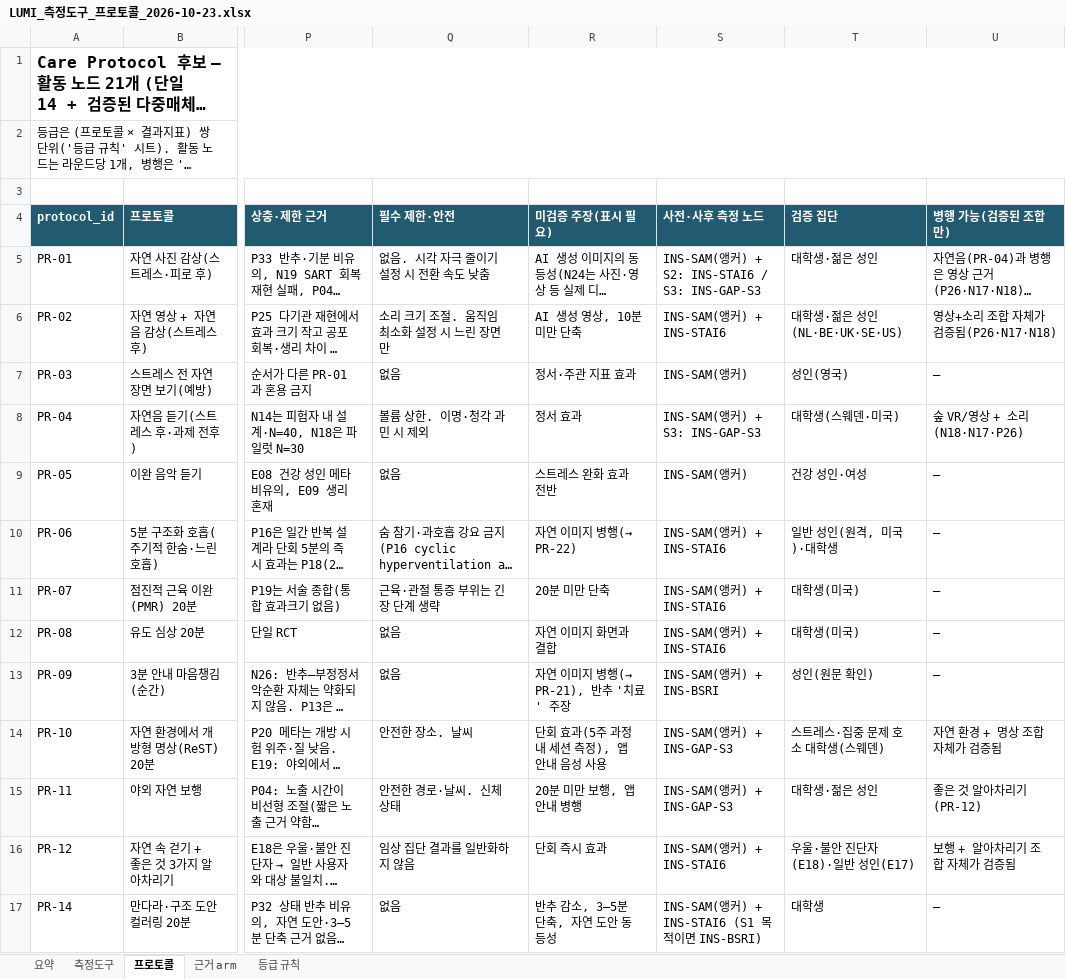
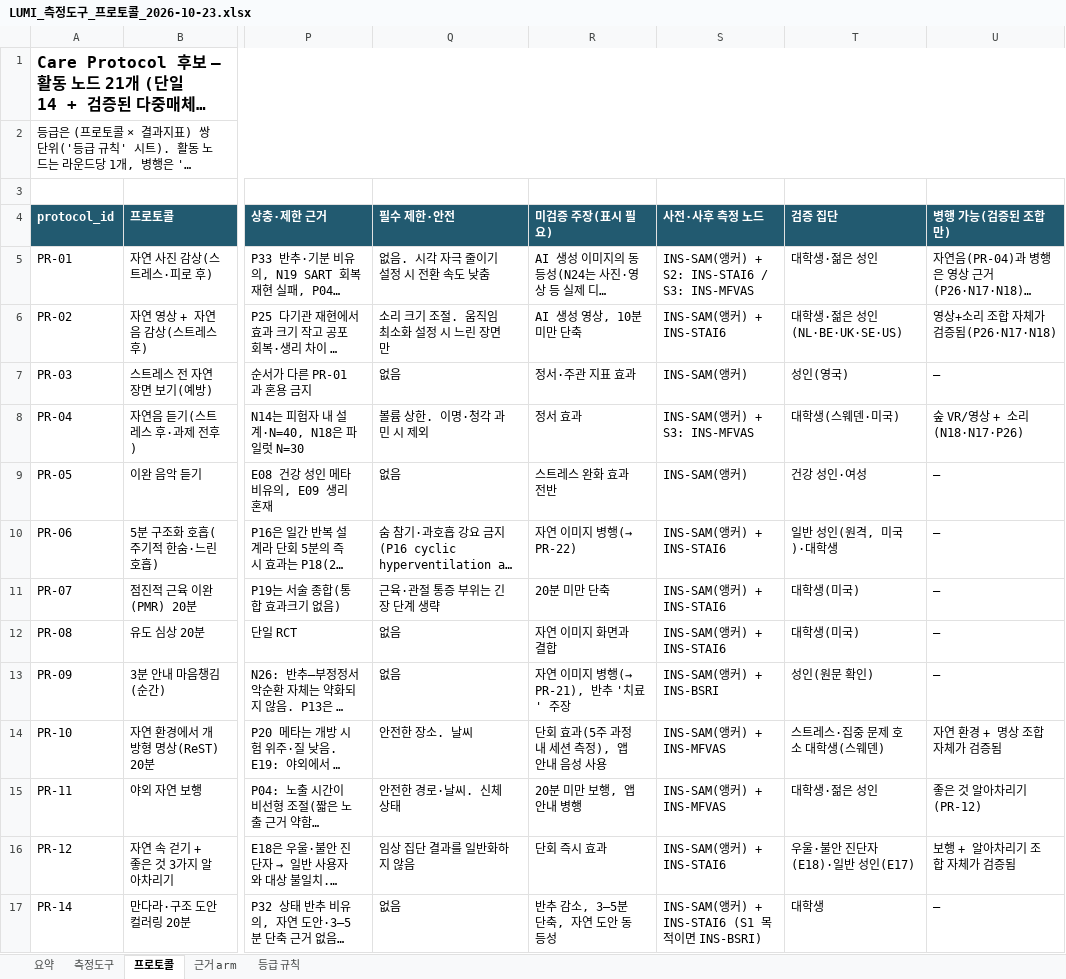
Before and after one commit to lumi-wellness-agent/Research_paper, an Excel workbook: LUMI_R_C_Research_2026-10-22/LUMI_측정도구_프로토콜_2026-10-23.xlsx, sheet 프로토콜, drawn as a sheet; only a part is shown, gaps mark what is left out; long unchanged cells end in …; values as stored, in another font and other column widths than the file's, no borders; the diff names each change by its address in the sheet, - before the commit and + after, or states it on an @@ line.

```diff
--- a/LUMI_R_C_Research_2026-10-22/LUMI_측정도구_프로토콜_2026-10-23.xlsx (sheet 프로토콜)
+++ b/LUMI_R_C_Research_2026-10-22/LUMI_측정도구_프로토콜_2026-10-23.xlsx (sheet 프로토콜)
-S5 (사전·사후 측정 노드): INS-SAM(앵커) + S2: INS-STAI6 / S3: INS-GAP-S3
+S5 (사전·사후 측정 노드): INS-SAM(앵커) + S2: INS-STAI6 / S3: INS-MFVAS
-S8 (사전·사후 측정 노드): INS-SAM(앵커) + S3: INS-GAP-S3
+S8 (사전·사후 측정 노드): INS-SAM(앵커) + S3: INS-MFVAS
-S14:S15 (사전·사후 측정 노드): INS-SAM(앵커) + INS-GAP-S3
+S14:S15 (사전·사후 측정 노드): INS-SAM(앵커) + INS-MFVAS
```
Also changed, not shown: sheet 측정도구, sheet 요약, sheet 등급 규칙, LUMI_R_C_Research_2026-10-22/LUMI_R_C_논문목록_2026-10-22.xlsx, 2 other files.
